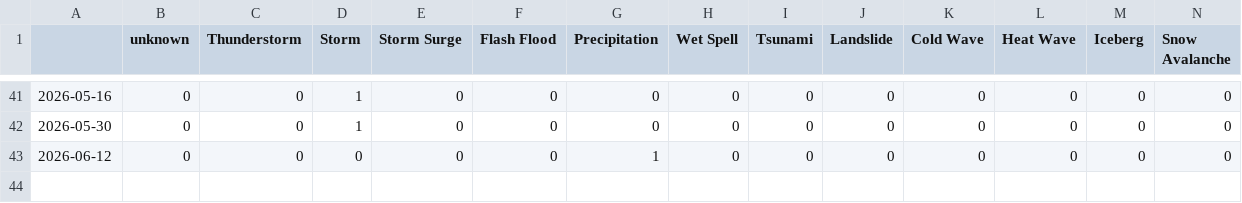
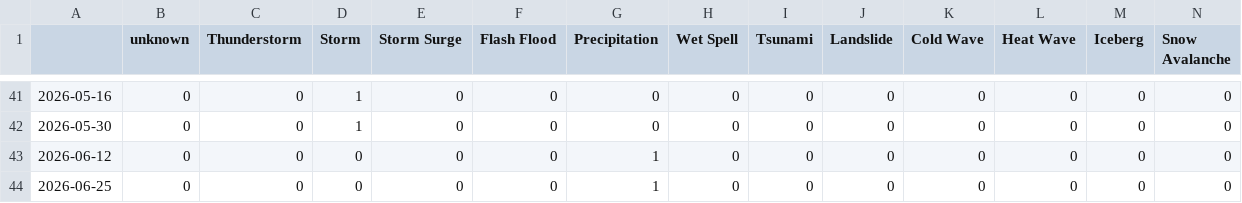
Before and after one commit to picawe-news/hebrewExtremes, a CSV file: csv/extremes_date.csv, drawn as a sheet; only a part is shown, gaps mark what is left out; rows hold the shown columns only; the diff names each change by its address in the sheet, - before the commit and + after, or states it on an @@ line.

```diff
--- a/csv/extremes_date.csv
+++ b/csv/extremes_date.csv
+row 44: 2026-06-25 | 0 | 0 | 0 | 0 | 0 | 1 | 0 | 0 | 0 | 0 | 0 | 0 | 0
```
Also changed, not shown: csv/feeds_date.csv, 5 other files.
